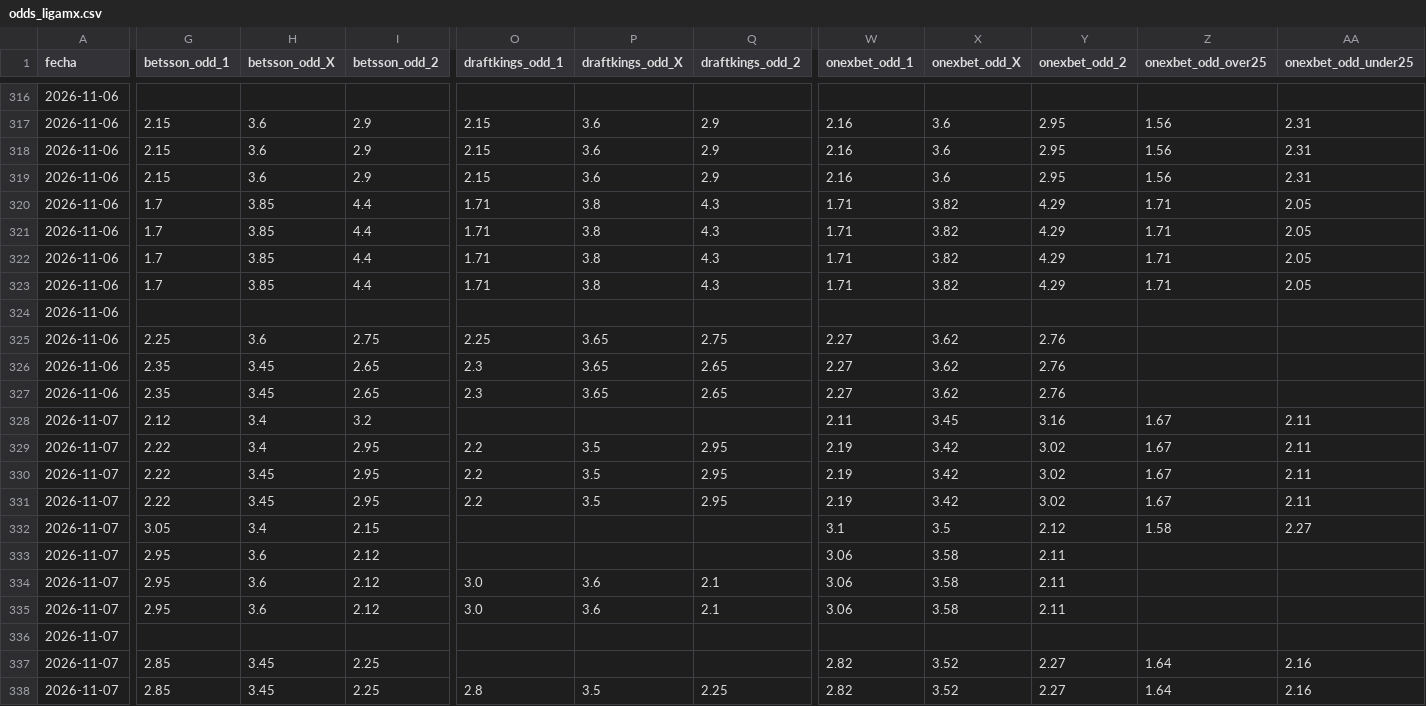
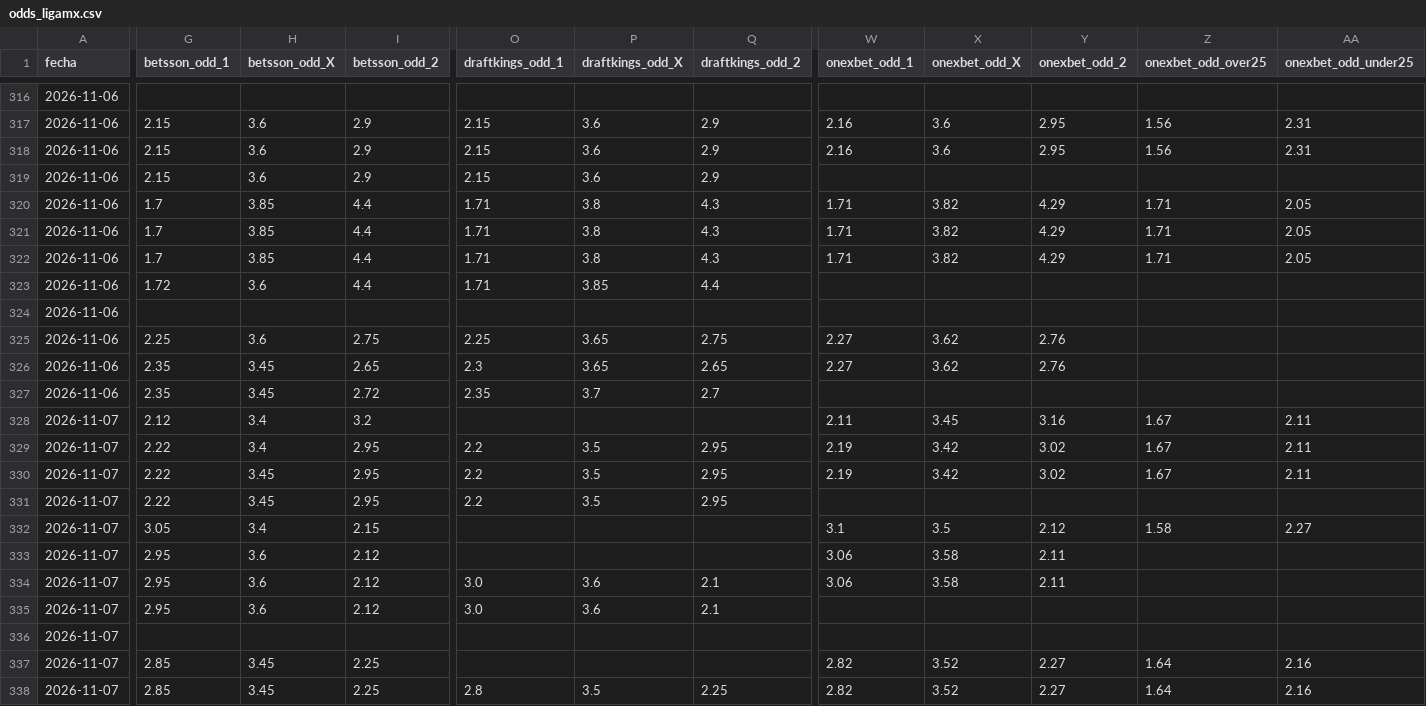
Before and after one commit to MauCarVaz1995/LigaMX, a CSV file: data/processed/odds_ligamx.csv, drawn as a sheet; only a part is shown, gaps mark what is left out; the diff covers the shown part only; the diff names each change by its address in the sheet, - before the commit and + after, or states it on an @@ line.

```diff
--- a/data/processed/odds_ligamx.csv
+++ b/data/processed/odds_ligamx.csv
-W319 (onexbet_odd_1): 2.16
+W319 (onexbet_odd_1): (empty)
-X319 (onexbet_odd_X): 3.6
+X319 (onexbet_odd_X): (empty)
-Y319 (onexbet_odd_2): 2.95
+Y319 (onexbet_odd_2): (empty)
-Z319 (onexbet_odd_over25): 1.56
+Z319 (onexbet_odd_over25): (empty)
-AA319 (onexbet_odd_under25): 2.31
+AA319 (onexbet_odd_under25): (empty)
-G323 (betsson_odd_1): 1.7
+G323 (betsson_odd_1): 1.72
-H323 (betsson_odd_X): 3.85
+H323 (betsson_odd_X): 3.6
-P323 (draftkings_odd_X): 3.8
+P323 (draftkings_odd_X): 3.85
-Q323 (draftkings_odd_2): 4.3
+Q323 (draftkings_odd_2): 4.4
-W323 (onexbet_odd_1): 1.71
+W323 (onexbet_odd_1): (empty)
-X323 (onexbet_odd_X): 3.82
+X323 (onexbet_odd_X): (empty)
-Y323 (onexbet_odd_2): 4.29
+Y323 (onexbet_odd_2): (empty)
-Z323 (onexbet_odd_over25): 1.71
+Z323 (onexbet_odd_over25): (empty)
-AA323 (onexbet_odd_under25): 2.05
+AA323 (onexbet_odd_under25): (empty)
-I327 (betsson_odd_2): 2.65
+I327 (betsson_odd_2): 2.72
-O327 (draftkings_odd_1): 2.3
+O327 (draftkings_odd_1): 2.35
-P327 (draftkings_odd_X): 3.65
+P327 (draftkings_odd_X): 3.7
-Q327 (draftkings_odd_2): 2.65
+Q327 (draftkings_odd_2): 2.7
-W327 (onexbet_odd_1): 2.27
+W327 (onexbet_odd_1): (empty)
-X327 (onexbet_odd_X): 3.62
+X327 (onexbet_odd_X): (empty)
-Y327 (onexbet_odd_2): 2.76
+Y327 (onexbet_odd_2): (empty)
-W331 (onexbet_odd_1): 2.19
+W331 (onexbet_odd_1): (empty)
-X331 (onexbet_odd_X): 3.42
+X331 (onexbet_odd_X): (empty)
-Y331 (onexbet_odd_2): 3.02
+Y331 (onexbet_odd_2): (empty)
-Z331 (onexbet_odd_over25): 1.67
+Z331 (onexbet_odd_over25): (empty)
-AA331 (onexbet_odd_under25): 2.11
+AA331 (onexbet_odd_under25): (empty)
-W335 (onexbet_odd_1): 3.06
+W335 (onexbet_odd_1): (empty)
-X335 (onexbet_odd_X): 3.58
+X335 (onexbet_odd_X): (empty)
-Y335 (onexbet_odd_2): 2.11
+Y335 (onexbet_odd_2): (empty)
```
Also changed, not shown: 21 edited cells elsewhere in this file, 1 other file.
